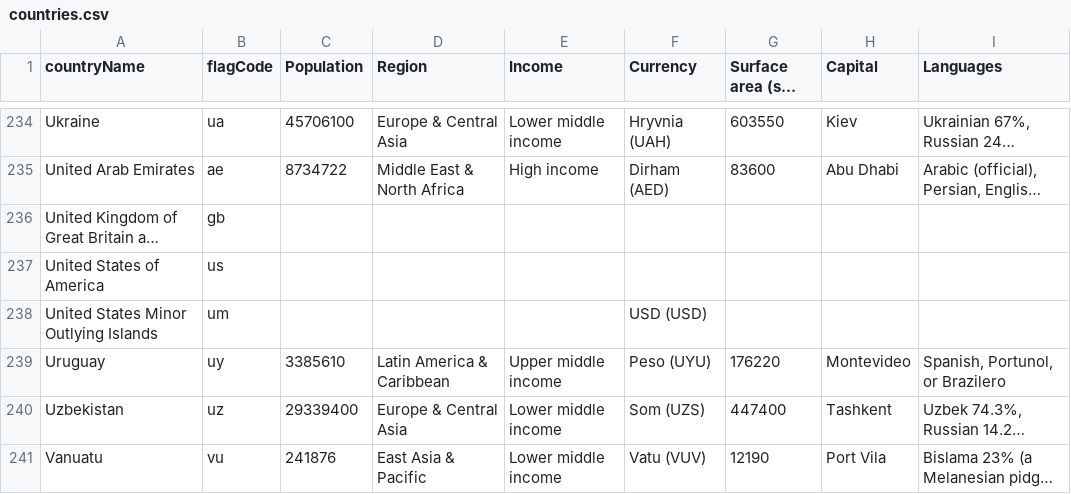
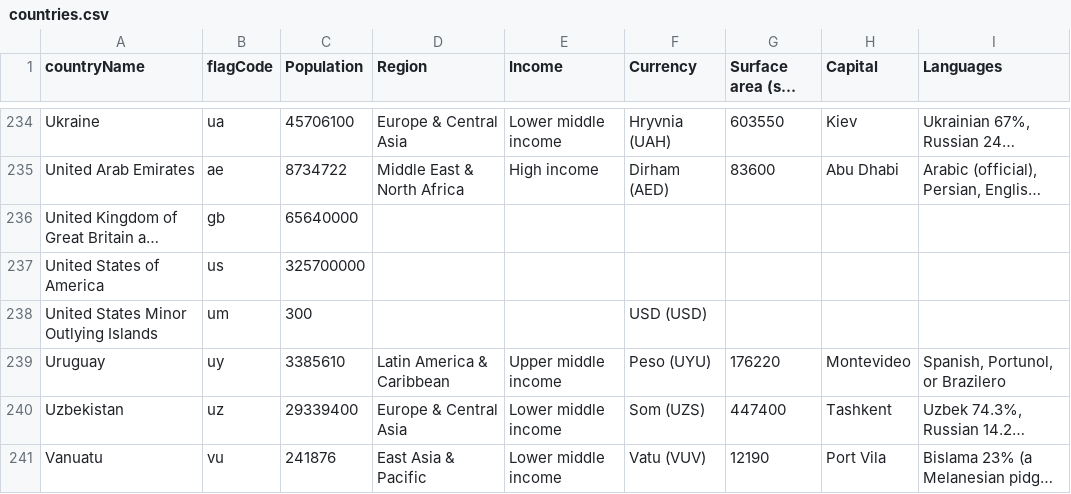
Before and after one commit to pranavrajiv/knowYourFlags, a CSV file: FlagAppV2/countries.csv, drawn as a sheet; only a part is shown, gaps mark what is left out; long unchanged cells end in …; the diff covers the shown part only; the diff names each change by its address in the sheet, - before the commit and + after, or states it on an @@ line.

Commit message:
chages to the population in the csv file

```diff
--- a/FlagAppV2/countries.csv
+++ b/FlagAppV2/countries.csv
-C236 (Population): (empty)
+C236 (Population): 65640000
-C237 (Population): (empty)
+C237 (Population): 325700000
-C238 (Population): (empty)
+C238 (Population): 300
```
Also changed, not shown: 57 edited cells elsewhere in this file, 3 other files.
